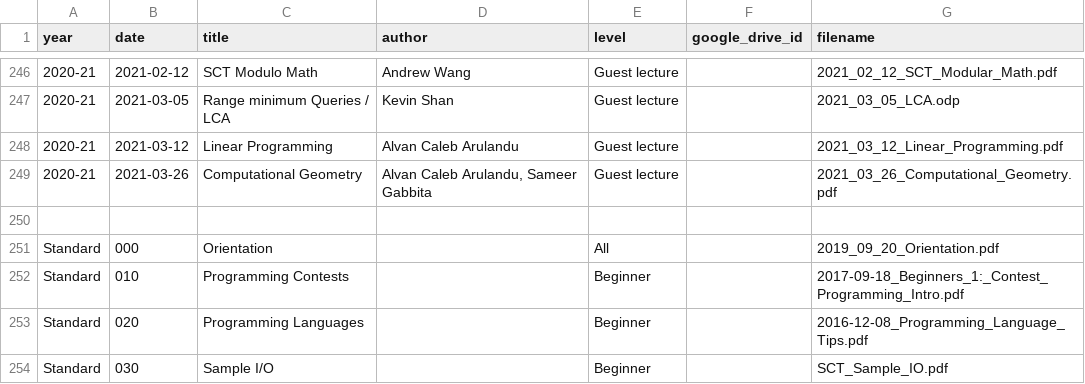
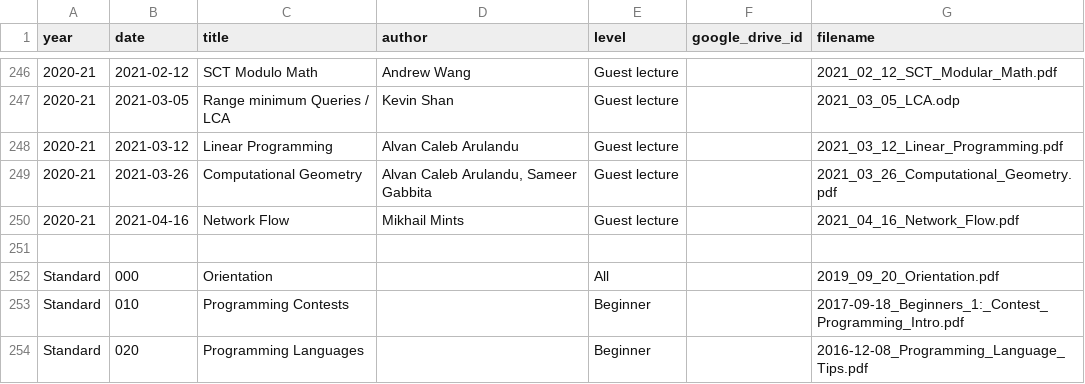
Before and after one commit to tjsct/lectures, a CSV file: List of all lectures (for website) - Lectures.csv, drawn as a sheet; only a part is shown, gaps mark what is left out; the shorter side is filled out with more unchanged rows; the diff names each change by its address in the sheet, - before the commit and + after, or states it on an @@ line.

Commit message:
add 04/16/21 network flow lecture

```diff
--- a/List of all lectures (for website) - Lectures.csv
+++ b/List of all lectures (for website) - Lectures.csv
+row 250: 2020-21 | 2021-04-16 | Network Flow | Mikhail Mints | Guest lecture |  | 2021_04_16_Network_Flow.pdf
```
Also changed, not shown: 9 other files.
